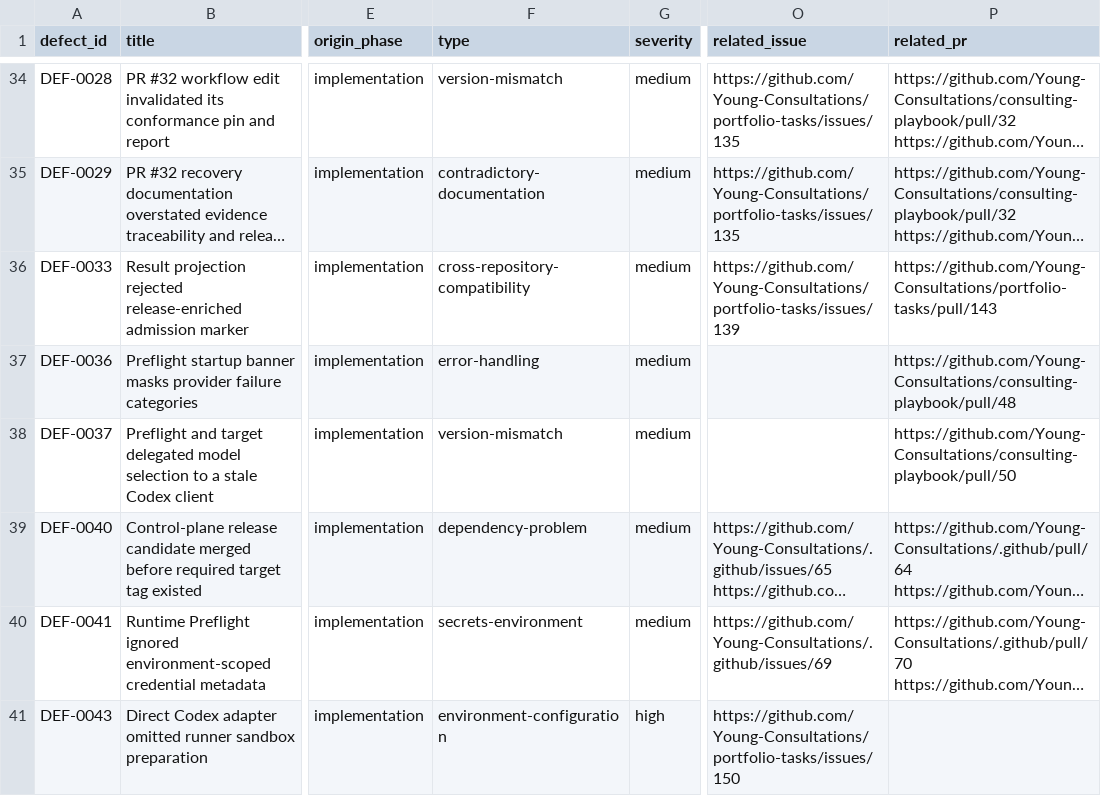
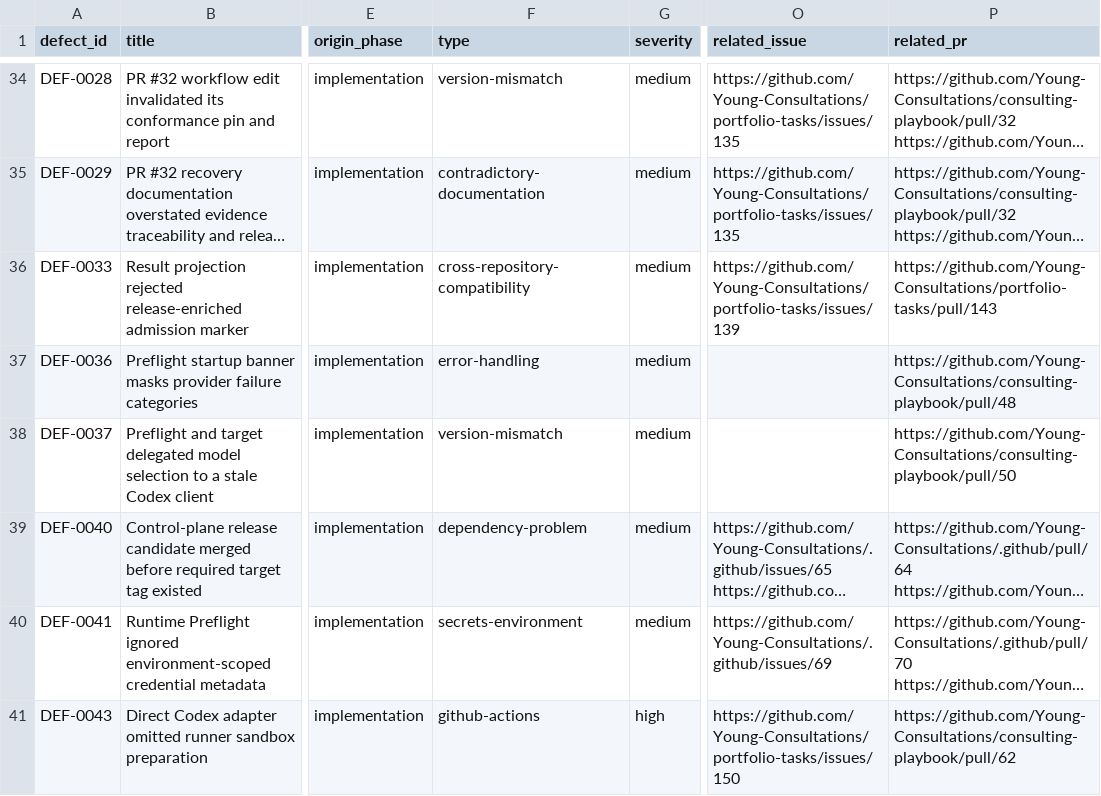
Before and after one commit to Young-Consultations/consulting-playbook, a CSV file: ai-sdlc/defects/defect-ledger.csv, drawn as a sheet; only a part is shown, gaps mark what is left out; long unchanged cells end in …; the diff covers the shown part only; the diff names each change by its address in the sheet, - before the commit and + after, or states it on an @@ line.

```diff
--- a/ai-sdlc/defects/defect-ledger.csv
+++ b/ai-sdlc/defects/defect-ledger.csv
-F41 (type): environment-configuration
+F41 (type): github-actions
-P41 (related_pr): (empty)
+P41 (related_pr): https://github.com/Young-Consultations/consulting-playbook/pull/62
```
Also changed, not shown: 9 edited cells elsewhere in this file, 6 other files.
